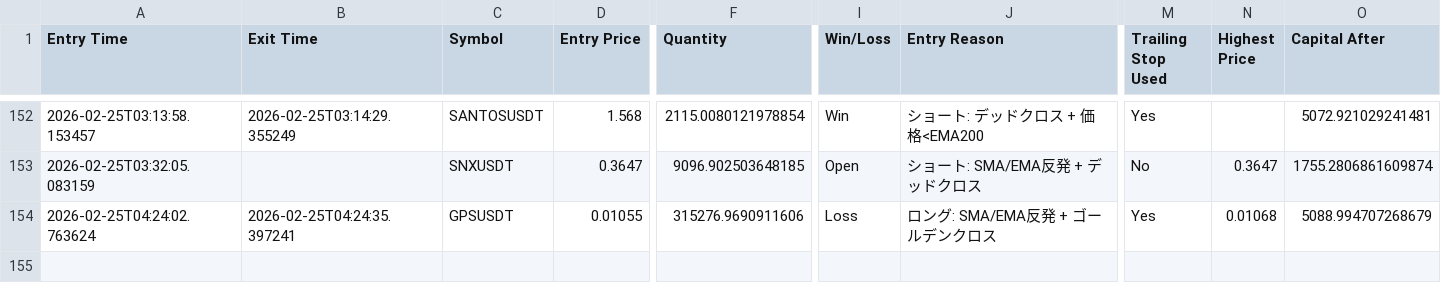
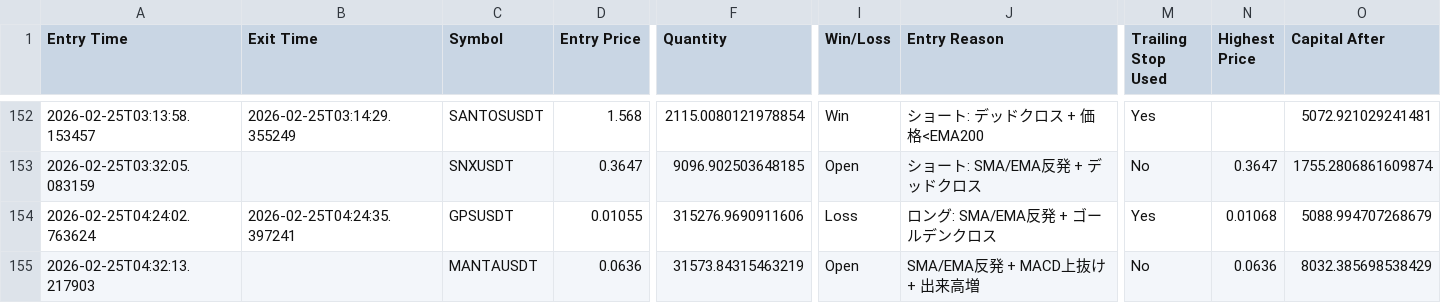
Before and after one commit to nick353/Clawdbot-save, a CSV file: data/trade-log.csv, drawn as a sheet; only a part is shown, gaps mark what is left out; rows hold the shown columns only; the diff names each change by its address in the sheet, - before the commit and + after, or states it on an @@ line.

```diff
--- a/data/trade-log.csv
+++ b/data/trade-log.csv
+row 155: 2026-02-25T04:32:13.217903 |  | MANTAUSDT | 0.0636 | 31573.84315463219 | Open | SMA/EMA反発 + MACD上抜け + 出来高増 | No | 0.0636 | 8032.385698538429
```
Also changed, not shown: 14 other files.
